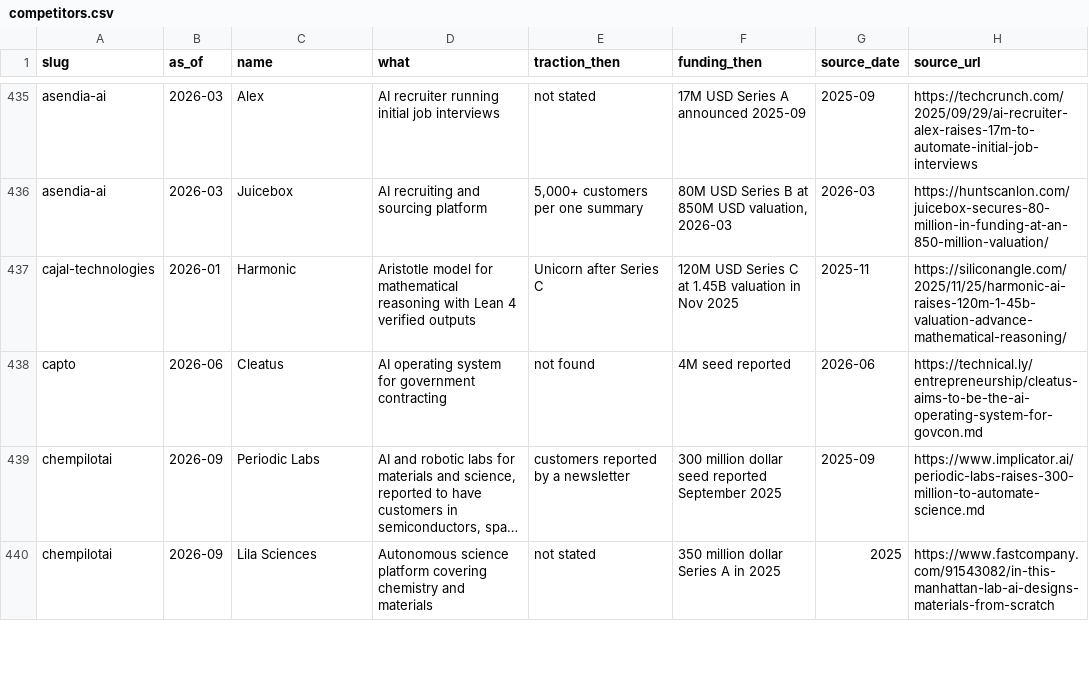
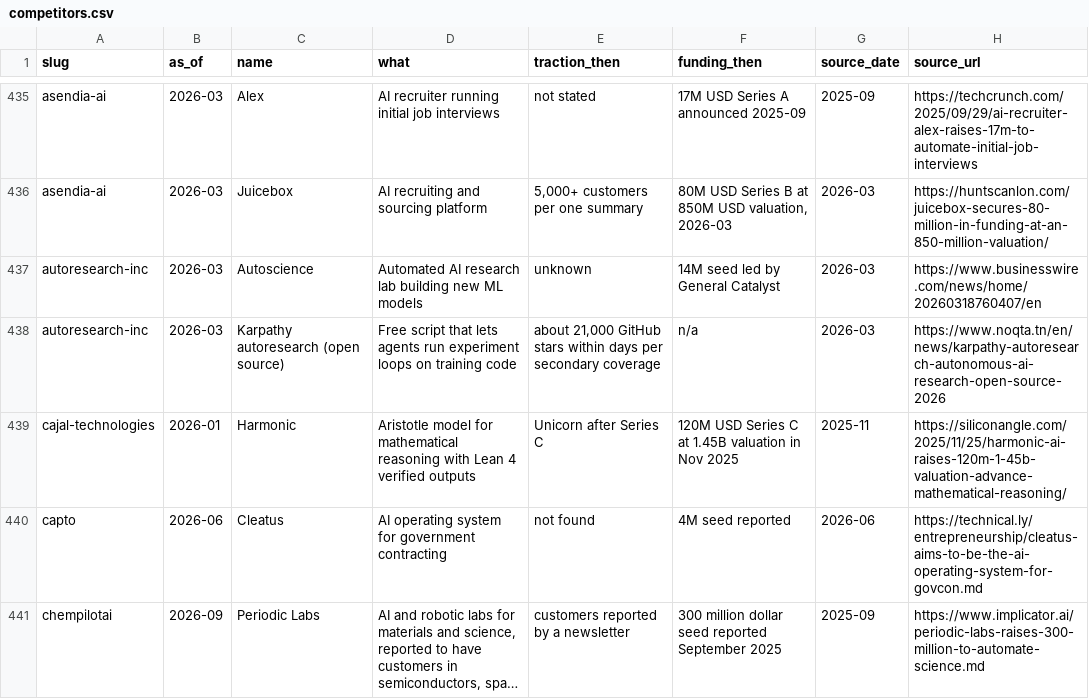
Before and after one commit to edison16a/yc-startup-life, a CSV file: data/competitors.csv, drawn as a sheet; only a part is shown, gaps mark what is left out; the shorter side is filled out with more unchanged rows; long unchanged cells end in ….

```diff
--- a/data/competitors.csv
+++ b/data/competitors.csv
@@ -436,2 +436,4 @@ asendia-ai,2026-03,Alex,AI recruiter running initial job interviews,not stated,1
 asendia-ai,2026-03,Juicebox,AI recruiting and sourcing platform,"5,000+ customers per one summary","80M USD Series B at 850M USD valuation, 2026-03",2026-03,https://huntscanlon.com/juicebox-secures-80-million-in-funding-at-an-850-million-valuation/
+autoresearch-inc,2026-03,Autoscience,Automated AI research lab building new ML models,unknown,14M seed led by General Catalyst,2026-03,https://www.businesswire.com/news/home/20260318760407/en
+autoresearch-inc,2026-03,Karpathy autoresearch (open source),Free script that lets agents run experiment loops on training code,"about 21,000 GitHub stars within days per secondary coverage",n/a,2026-03,https://www.noqta.tn/en/news/karpathy-autoresearch-autonomous-ai-research-open-source-2026
 cajal-technologies,2026-01,Harmonic,Aristotle model for mathematical reasoning with Lean 4 verified outputs,Unicorn after Series C,120M USD Series C at 1.45B valuation in Nov 2025,2025-11,https://siliconangle.com/2025/11/25/harmonic-ai-raises-120m-1-45b-valuation-advance-mathematical-reasoning/
```
Also changed, not shown: data/founders.csv, data/rounds.csv, 4 other files.
